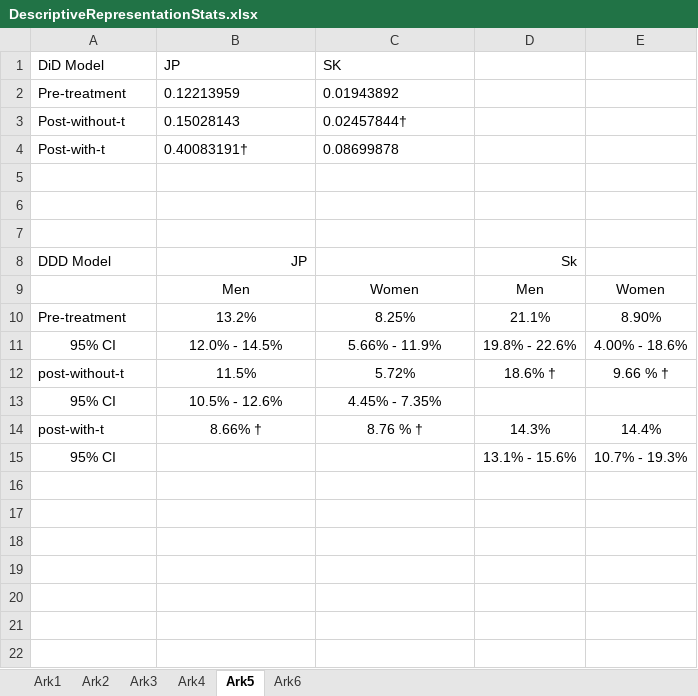
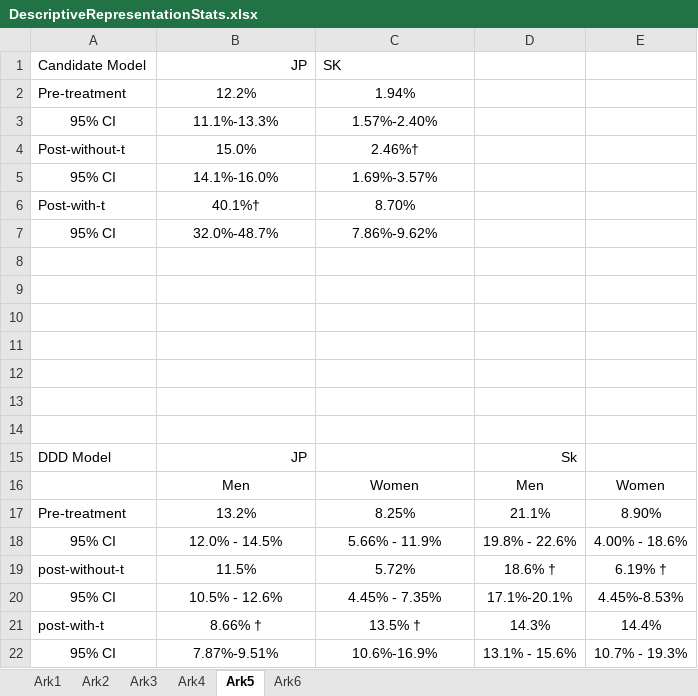
Before and after one commit to Garddi/MA-Thesis-Appendix, an Excel workbook: Manually Compiled data/DescriptiveRepresentationStats.xlsx, sheet Ark5, drawn as a sheet; values as stored, in another font and other column widths than the file's, no borders; addresses are those after the commit; the diff names each change by its address in the sheet, - before the commit and + after, or states it on an @@ line.

```diff
--- a/Manually Compiled data/DescriptiveRepresentationStats.xlsx (sheet Ark5)
+++ b/Manually Compiled data/DescriptiveRepresentationStats.xlsx (sheet Ark5)
-A1: DiD Model
+A1: Candidate Model
-B1 alignment: left
+B1 alignment: right
-B2: 0.12213959
+B2: 12.2%
-B2:C2 alignment: left
+B2:C2 alignment: center
-C2: 0.01943892
+C2: 1.94%
+row 3: 95% CI | 11.1%-13.3% | 1.57%-2.40%
-B4: 0.15028143
+B4: 15.0%
-B4:C4 alignment: left
+B4:C4 alignment: center
-C4: 0.02457844†
+C4: 2.46%†
+row 5: 95% CI | 14.1%-16.0% | 1.69%-3.57%
-B6: 0.40083191†
+B6: 40.1%†
-B6:C6 alignment: left
+B6:C6 alignment: center
-C6: 0.08699878
+C6: 8.70%
+row 7: 95% CI | 32.0%-48.7% | 7.86%-9.62%
+row 8: (empty)
+row 9: (empty)
+row 10: (empty)
+row 11: (empty)
-E19: 9.66 % †
+E19: 6.19% †
-D20: (empty)
+D20: 17.1%-20.1%
-E20: (empty)
+E20: 4.45%-8.53%
-C21: 8.76 % †
+C21: 13.5% †
-B22: (empty)
+B22: 7.87%-9.51%
-C22: (empty)
+C22: 10.6%-16.9%
```
Also changed, not shown: 7 other files.
